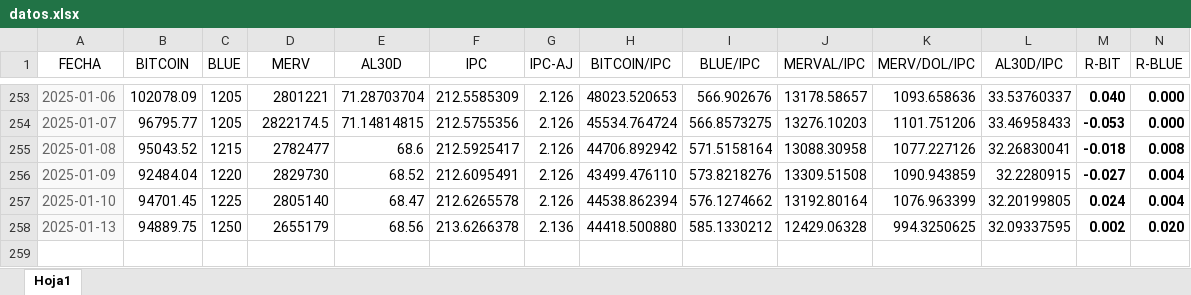
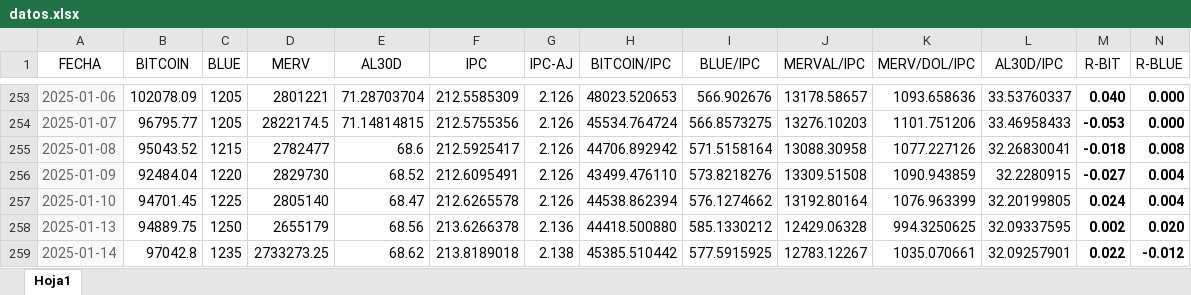
Before and after one commit to wgekko/dashboard-finance, an Excel workbook: datos/datos.xlsx, sheet Hoja1, drawn as a sheet; only a part is shown, gaps mark what is left out; values as stored, in another font and other column widths than the file's, no borders; rows hold the shown columns only; the diff names each change by its address in the sheet, - before the commit and + after, or states it on an @@ line.

Commit message:
datos actualizados

```diff
--- a/datos/datos.xlsx (sheet Hoja1)
+++ b/datos/datos.xlsx (sheet Hoja1)
+row 259: 2025-01-14 | 97042.8 | 1235 | 2733273.25 | 68.62 | 213.8189018 | 2.138 | 45385.510442 | 577.5915925 | 12783.12267 | 1035.070661 | 32.09257901 | 0.022 | -0.012
```
